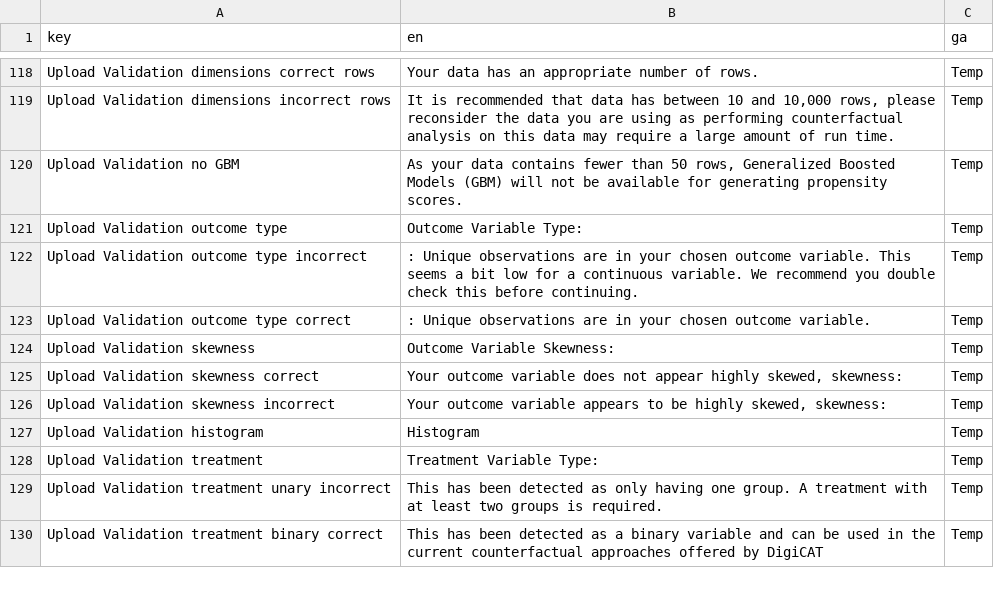
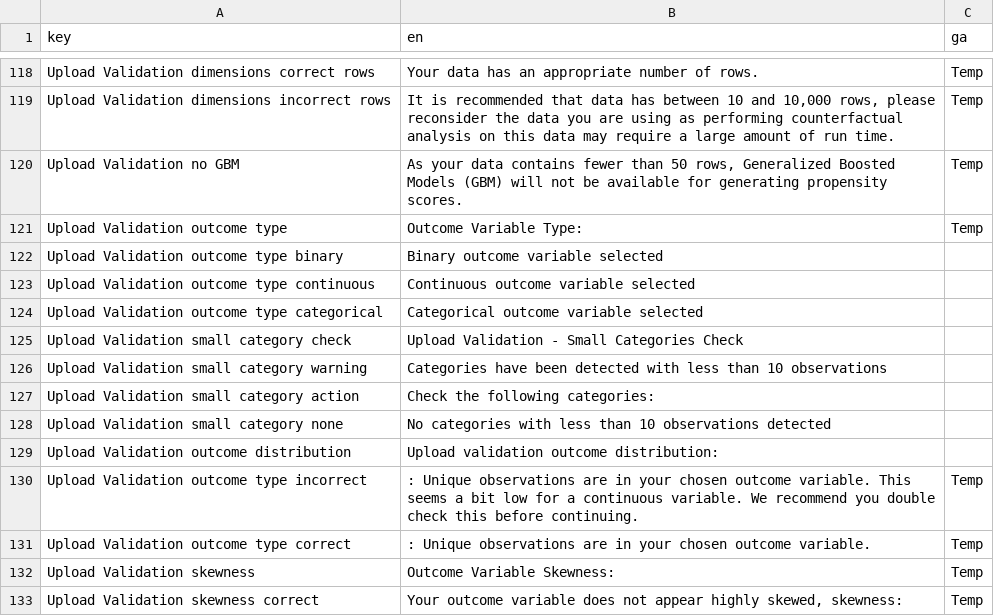
Before and after one commit to uoe-digicat/DigiCAT, a CSV file: inst/DigiCAT/translation/translation_main.csv, drawn as a sheet; only a part is shown, gaps mark what is left out; the shorter side is filled out with more unchanged rows; the diff names each change by its address in the sheet, - before the commit and + after, or states it on an @@ line.

Commit message:
Update validation
- Fix text for outcome variable type
- Add text to translation file

```diff
--- a/inst/DigiCAT/translation/translation_main.csv
+++ b/inst/DigiCAT/translation/translation_main.csv
+row 122: Upload Validation outcome type binary | Binary outcome variable selected
+row 123: Upload Validation outcome type continuous | Continuous outcome variable selected
+row 124: Upload Validation outcome type categorical | Categorical outcome variable selected
+row 125: Upload Validation small category check | Upload Validation - Small Categories Check
+row 126: Upload Validation small category warning | Categories have been detected with less than 10 observations
+row 127: Upload Validation small category action | Check the following categories:
+row 128: Upload Validation small category none | No categories with less than 10 observations detected
+row 129: Upload Validation outcome distribution | Upload validation outcome distribution:
```
Also changed, not shown: 1 other file.
